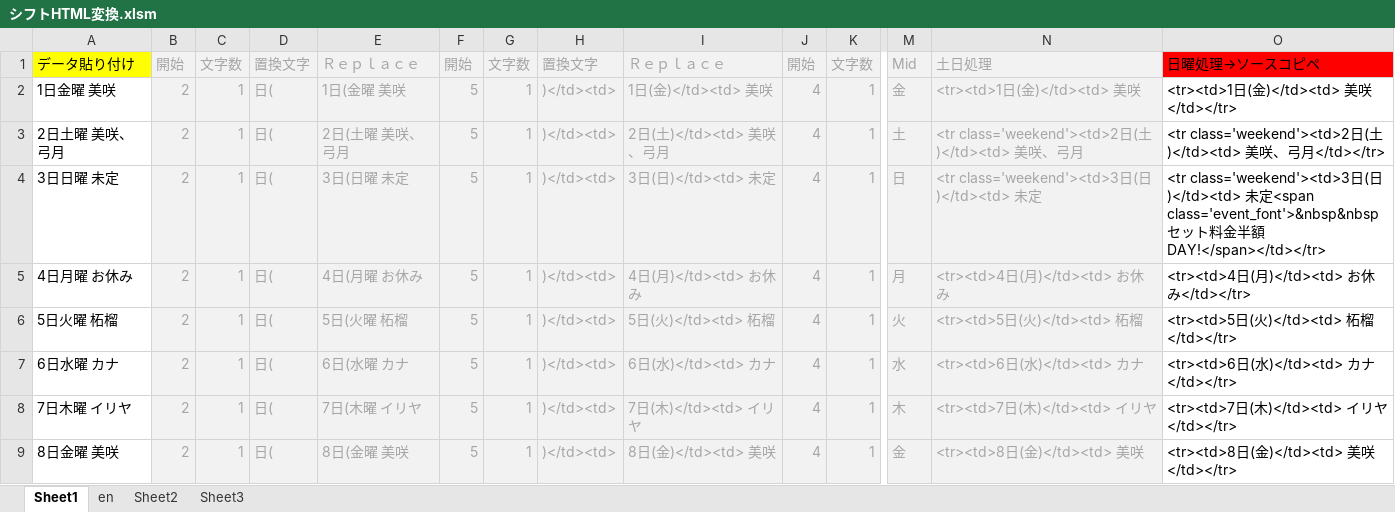
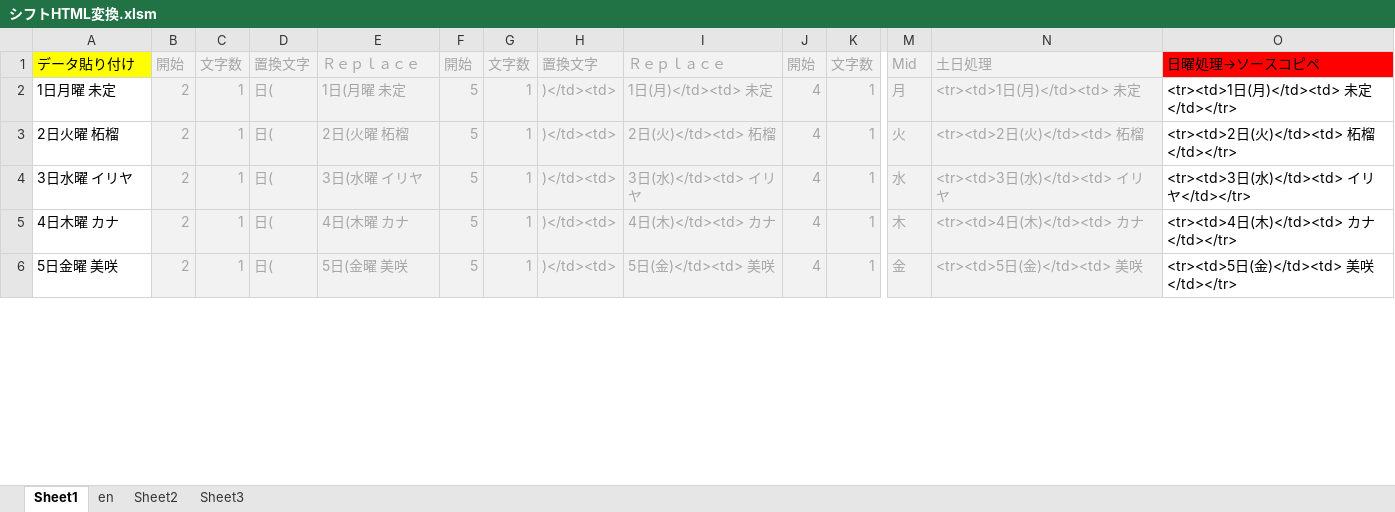
Before and after one commit to yuichiroyamaji/br_website, an Excel workbook: シフトHTML変換.xlsm, sheet Sheet1, drawn as a sheet; only a part is shown, gaps mark what is left out; values as stored, in another font and other column widths than the file's, no borders; removed rows and columns are numbered as before the commit, all else as after; rows hold the shown columns only; the diff covers the shown part only; the diff names each change by its address in the sheet, - before the commit and + after, or states it on an @@ line.

```diff
--- a/シフトHTML変換.xlsm (sheet Sheet1)
+++ b/シフトHTML変換.xlsm (sheet Sheet1)
-row 2: 1日金曜 美咲 | 2 | 1 | 日( | 1日(金曜 美咲 | 5 | 1 | )</td><td> | 1日(金)</td><td> 美咲 | 4 | 1 | 金 | <tr><td>1日(金)</td><td> 美咲 | <tr><td>1日(金)</td><td> 美咲</td></tr>
-row 3: 2日土曜 美咲、弓月 | 2 | 1 | 日( | 2日(土曜 美咲、弓月 | 5 | 1 | )</td><td> | 2日(土)</td><td> 美咲、弓月 | 4 | 1 | 土 | <tr class='weekend'><td>2日(土)</td><td> 美咲、弓月 | <tr class='weekend'><td>2日(土)</td><td> 美咲、弓月</td></tr>
-row 4: 3日日曜 未定 | 2 | 1 | 日( | 3日(日曜 未定 | 5 | 1 | )</td><td> | 3日(日)</td><td> 未定 | 4 | 1 | 日 | <tr class='weekend'><td>3日(日)</td><td> 未定 | <tr class='weekend'><td>3日(日)</td><td> 未定<span class='event_font'>&nbsp&nbspセット料金半額DAY!</span></td></tr>
-A2: 4日月曜 お休み
+A2: 1日月曜 未定
-E2: 4日(月曜 お休み
+E2: 1日(月曜 未定
-I2: 4日(月)</td><td> お休み
+I2: 1日(月)</td><td> 未定
-N2: <tr><td>4日(月)</td><td> お休み
+N2: <tr><td>1日(月)</td><td> 未定
-O2: <tr><td>4日(月)</td><td> お休み</td></tr>
+O2: <tr><td>1日(月)</td><td> 未定</td></tr>
-A3: 5日火曜 柘榴
+A3: 2日火曜 柘榴
-E3: 5日(火曜 柘榴
+E3: 2日(火曜 柘榴
-I3: 5日(火)</td><td> 柘榴
+I3: 2日(火)</td><td> 柘榴
-N3: <tr><td>5日(火)</td><td> 柘榴
+N3: <tr><td>2日(火)</td><td> 柘榴
-O3: <tr><td>5日(火)</td><td> 柘榴</td></tr>
+O3: <tr><td>2日(火)</td><td> 柘榴</td></tr>
-A4: 6日水曜 カナ
+A4: 3日水曜 イリヤ
-E4: 6日(水曜 カナ
+E4: 3日(水曜 イリヤ
-I4: 6日(水)</td><td> カナ
+I4: 3日(水)</td><td> イリヤ
-N4: <tr><td>6日(水)</td><td> カナ
+N4: <tr><td>3日(水)</td><td> イリヤ
-O4: <tr><td>6日(水)</td><td> カナ</td></tr>
+O4: <tr><td>3日(水)</td><td> イリヤ</td></tr>
-A5: 7日木曜 イリヤ
+A5: 4日木曜 カナ
-E5: 7日(木曜 イリヤ
+E5: 4日(木曜 カナ
-I5: 7日(木)</td><td> イリヤ
+I5: 4日(木)</td><td> カナ
-N5: <tr><td>7日(木)</td><td> イリヤ
+N5: <tr><td>4日(木)</td><td> カナ
-O5: <tr><td>7日(木)</td><td> イリヤ</td></tr>
+O5: <tr><td>4日(木)</td><td> カナ</td></tr>
-A6: 8日金曜 美咲
+A6: 5日金曜 美咲
-E6: 8日(金曜 美咲
+E6: 5日(金曜 美咲
-I6: 8日(金)</td><td> 美咲
+I6: 5日(金)</td><td> 美咲
-N6: <tr><td>8日(金)</td><td> 美咲
+N6: <tr><td>5日(金)</td><td> 美咲
-O6: <tr><td>8日(金)</td><td> 美咲</td></tr>
+O6: <tr><td>5日(金)</td><td> 美咲</td></tr>
```
Also changed, not shown: 3 added rows and 124 edited cells elsewhere in this sheet, sheet Sheet3, formulas that keep their value, 4 other files.
